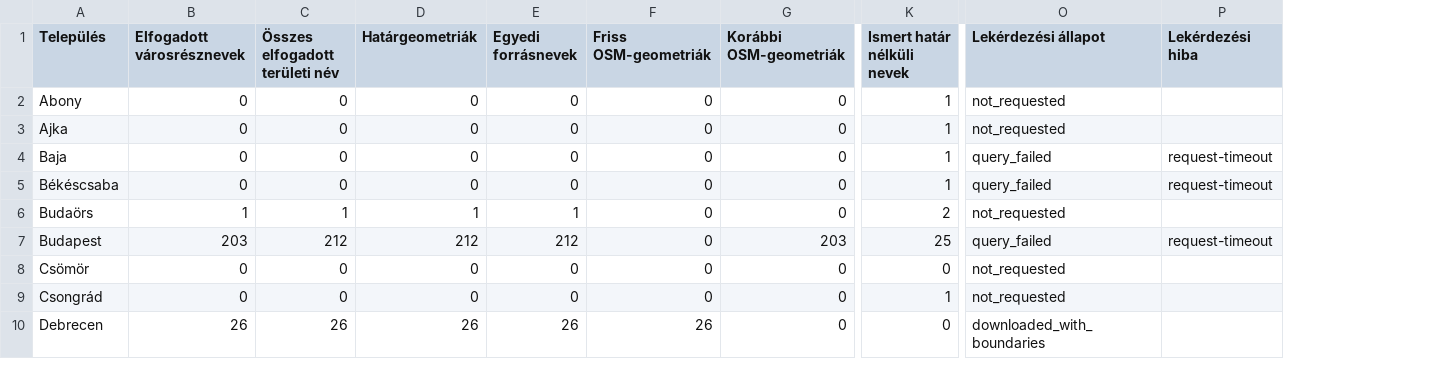
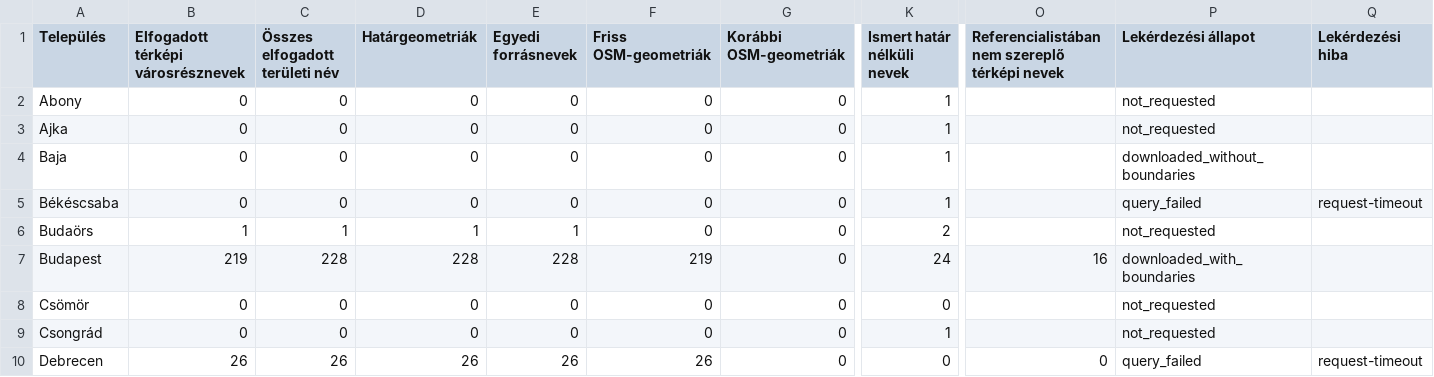
Before and after one commit to st-agnes/ingatlan, a CSV file: data/neighborhoods/report.csv, drawn as a sheet; only a part is shown, gaps mark what is left out; addresses are those after the commit; the diff covers the shown part only; the diff names each change by its address in the sheet, - before the commit and + after, or states it on an @@ line.

Commit message:
Import current boundaries and verify municipal associations and official coverage

```diff
--- a/data/neighborhoods/report.csv
+++ b/data/neighborhoods/report.csv
+column O, rows 1-10: Referencialistában nem szereplő térképi nevek |  |  |  |  |  | 16 |  |  | 0
-B1: Elfogadott városrésznevek
+B1: Elfogadott térképi városrésznevek
-P4 (Lekérdezési állapot): query_failed
+P4 (Lekérdezési állapot): downloaded_without_boundaries
-Q4 (Lekérdezési hiba): request-timeout
+Q4 (Lekérdezési hiba): (empty)
-B7: 203
+B7: 219
-C7 (Összes elfogadott területi név): 212
+C7 (Összes elfogadott területi név): 228
-D7 (Határgeometriák): 212
+D7 (Határgeometriák): 228
-E7 (Egyedi forrásnevek): 212
+E7 (Egyedi forrásnevek): 228
-F7 (Friss OSM-geometriák): 0
+F7 (Friss OSM-geometriák): 219
-G7 (Korábbi OSM-geometriák): 203
+G7 (Korábbi OSM-geometriák): 0
-K7 (Ismert határ nélküli nevek): 25
+K7 (Ismert határ nélküli nevek): 24
-P7 (Lekérdezési állapot): query_failed
+P7 (Lekérdezési állapot): downloaded_with_boundaries
-Q7 (Lekérdezési hiba): request-timeout
+Q7 (Lekérdezési hiba): (empty)
-P10 (Lekérdezési állapot): downloaded_with_boundaries
+P10 (Lekérdezési állapot): query_failed
-Q10 (Lekérdezési hiba): (empty)
+Q10 (Lekérdezési hiba): request-timeout
```
Also changed, not shown: 30 edited cells elsewhere in this file, 50 other files.
